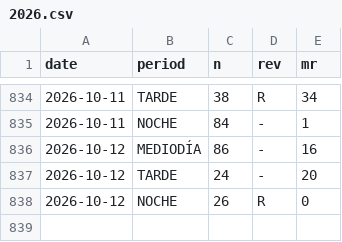
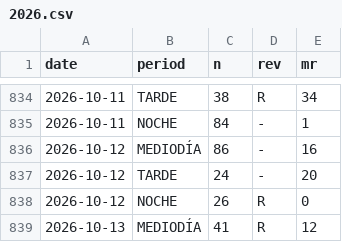
Before and after one commit to jpablofdez/predictions, a CSV file: data/history/2026.csv, drawn as a sheet; only a part is shown, gaps mark what is left out; the diff names each change by its address in the sheet, - before the commit and + after, or states it on an @@ line.

```diff
--- a/data/history/2026.csv
+++ b/data/history/2026.csv
+row 839: 2026-10-13 | MEDIODÍA | 41 | R | 12
```
Also changed, not shown: data/history/all_data.csv.
